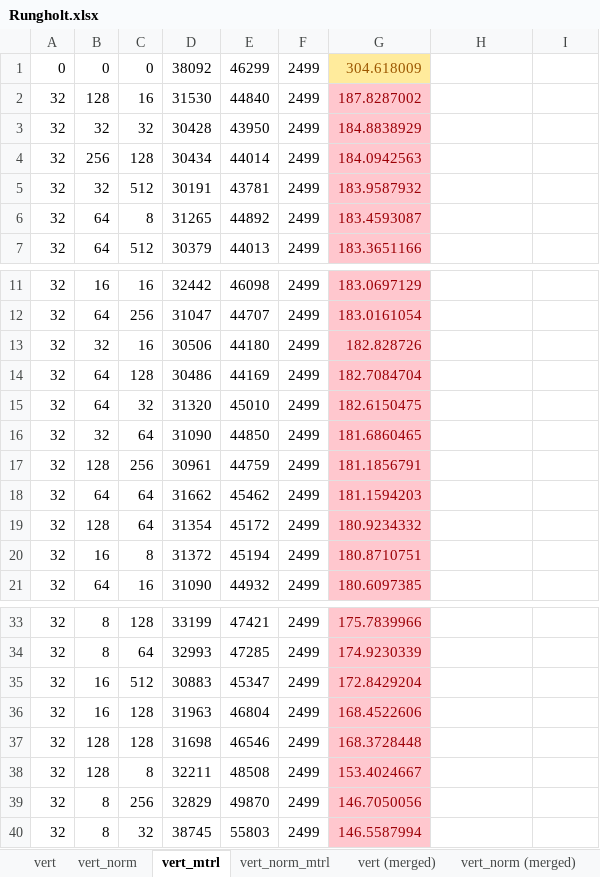
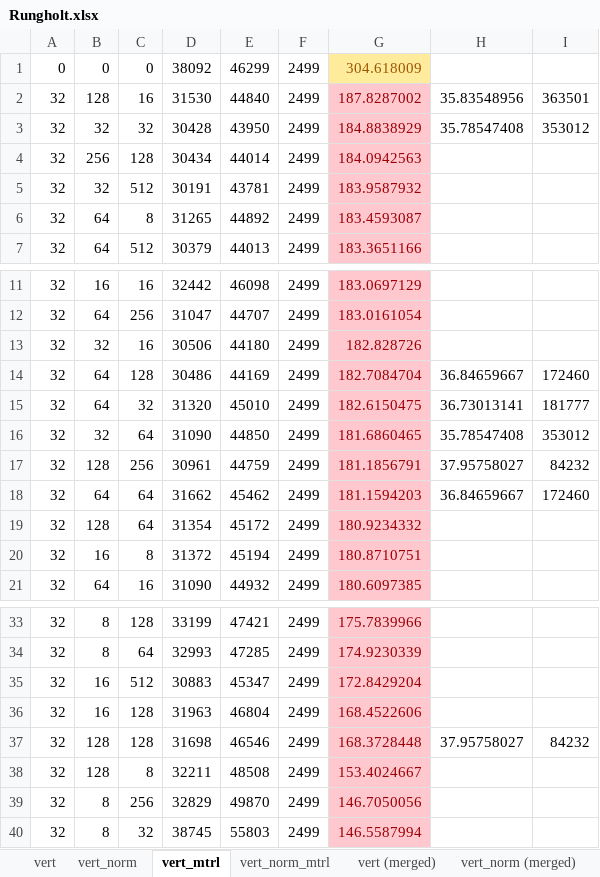
Before and after one commit to maacarvalho/exploring-mesh-shaders, an Excel workbook: data/rungholt/Rungholt.xlsx, sheet vert_mtrl, drawn as a sheet; only a part is shown, gaps mark what is left out; values as stored, in another font and other column widths than the file's, no borders; the diff names each change by its address in the sheet, - before the commit and + after, or states it on an @@ line.

```diff
--- a/data/rungholt/Rungholt.xlsx (sheet vert_mtrl)
+++ b/data/rungholt/Rungholt.xlsx (sheet vert_mtrl)
-H2: (empty)
+H2: 35.83548956
-I2: (empty)
+I2: 363501
-H3: (empty)
+H3: 35.78547408
-I3: (empty)
+I3: 353012
-H14: (empty)
+H14: 36.84659667
-I14: (empty)
+I14: 172460
-H15: (empty)
+H15: 36.73013141
-I15: (empty)
+I15: 181777
-H16: (empty)
+H16: 35.78547408
-I16: (empty)
+I16: 353012
-H17: (empty)
+H17: 37.95758027
-I17: (empty)
+I17: 84232
-H18: (empty)
+H18: 36.84659667
-I18: (empty)
+I18: 172460
-H37: (empty)
+H37: 37.95758027
-I37: (empty)
+I37: 84232
```
Also changed, not shown: sheet vert (merged), sheet vert_mtrl (merged), sheet vert, sheet vert_norm (merged), sheet vert_norm_mtrl, sheet vert_norm_mtrl (merged), 1 more sheet, formulas that keep their value, data/lucy/Lucy.xlsx, data/sponza/Sponza.xlsx.
